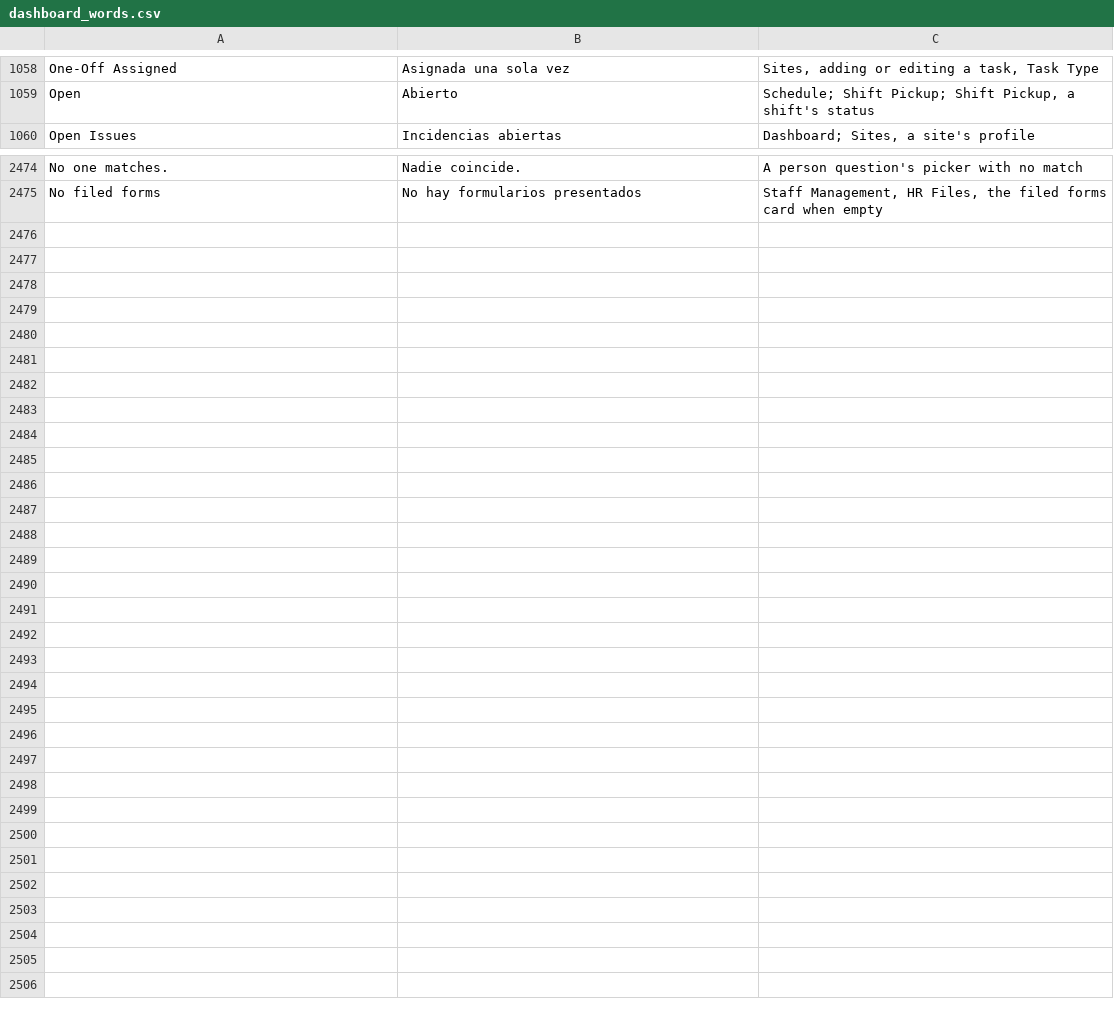
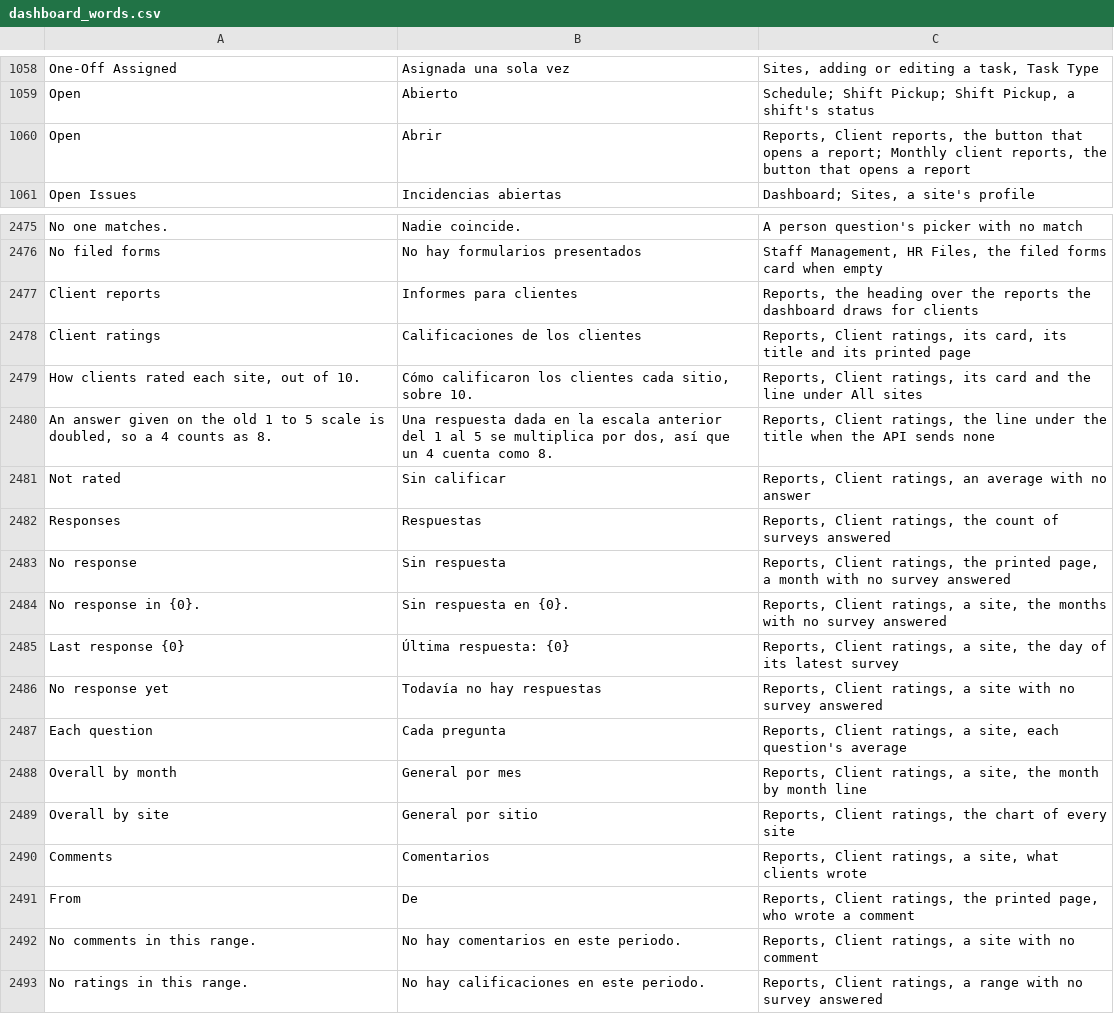
Before and after one commit to isouadda/ocsa-admin-dashboard, a CSV file: translation/dashboard_words.csv, drawn as a sheet; only a part is shown, gaps mark what is left out.

```diff
--- a/translation/dashboard_words.csv
+++ b/translation/dashboard_words.csv
@@ -1067,2 +1067,3 @@ One-Off Assigned,Asignada una sola vez,"Sites, adding or editing a task, Task Ty
 Open,Abierto,"Schedule; Shift Pickup; Shift Pickup, a shift's status"
+Open,Abrir,"Reports, Client reports, the button that opens a report; Monthly client reports, the button that opens a report"
 Open Issues,Incidencias abiertas,"Dashboard; Sites, a site's profile"
@@ -2495 +2496,18 @@ No one matches.,Nadie coincide.,A person question's picker with no match
 No filed forms,No hay formularios presentados,"Staff Management, HR Files, the filed forms card when empty"
+Client reports,Informes para clientes,"Reports, the heading over the reports the dashboard draws for clients"
+Client ratings,Calificaciones de los clientes,"Reports, Client ratings, its card, its title and its printed page"
+"How clients rated each site, out of 10.","Cómo calificaron los clientes cada sitio, sobre 10.","Reports, Client ratings, its card and the line under All sites"
+"An answer given on the old 1 to 5 scale is doubled, so a 4 counts as 8.","Una respuesta dada en la escala anterior del 1 al 5 se multiplica por dos, así que un 4 cuenta como 8.","Reports, Client ratings, the line under the title when the API sends none"
+Not rated,Sin calificar,"Reports, Client ratings, an average with no answer"
+Responses,Respuestas,"Reports, Client ratings, the count of surveys answered"
+No response,Sin respuesta,"Reports, Client ratings, the printed page, a month with no survey answered"
+No response in {0}.,Sin respuesta en {0}.,"Reports, Client ratings, a site, the months with no survey answered"
+Last response {0},Última respuesta: {0},"Reports, Client ratings, a site, the day of its latest survey"
+No response yet,Todavía no hay respuestas,"Reports, Client ratings, a site with no survey answered"
+Each question,Cada pregunta,"Reports, Client ratings, a site, each question's average"
+Overall by month,General por mes,"Reports, Client ratings, a site, the month by month line"
+Overall by site,General por sitio,"Reports, Client ratings, the chart of every site"
+Comments,Comentarios,"Reports, Client ratings, a site, what clients wrote"
+From,De,"Reports, Client ratings, the printed page, who wrote a comment"
+No comments in this range.,No hay comentarios en este periodo.,"Reports, Client ratings, a site with no comment"
+No ratings in this range.,No hay calificaciones en este periodo.,"Reports, Client ratings, a range with no survey answered"
```
Also changed, not shown: 2 other files.
